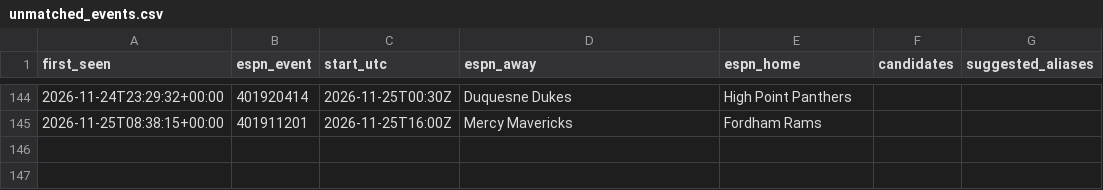
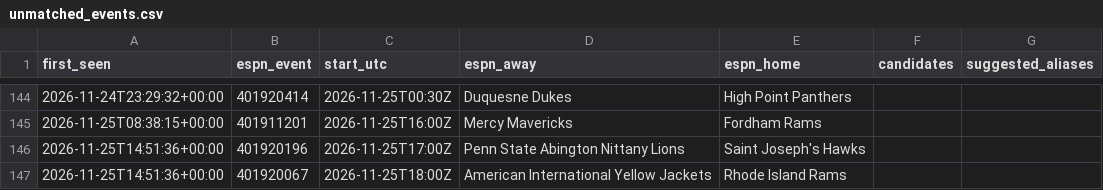
Before and after one commit to jlwin1995-alt/CBB, a CSV file: data/log/unmatched_events.csv, drawn as a sheet; only a part is shown, gaps mark what is left out.

```diff
--- a/data/log/unmatched_events.csv
+++ b/data/log/unmatched_events.csv
@@ -145 +145,3 @@ first_seen,espn_event,start_utc,espn_away,espn_home,candidates,suggested_aliases
 2026-11-25T08:38:15+00:00,401911201,2026-11-25T16:00Z,Mercy Mavericks,Fordham Rams,,
+2026-11-25T14:51:36+00:00,401920196,2026-11-25T17:00Z,Penn State Abington Nittany Lions,Saint Joseph's Hawks,,
+2026-11-25T14:51:36+00:00,401920067,2026-11-25T18:00Z,American International Yellow Jackets,Rhode Island Rams,,
```
Also changed, not shown: data/log/credits.csv, 6 other files.
